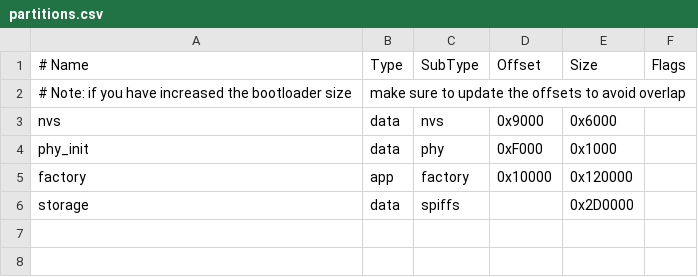
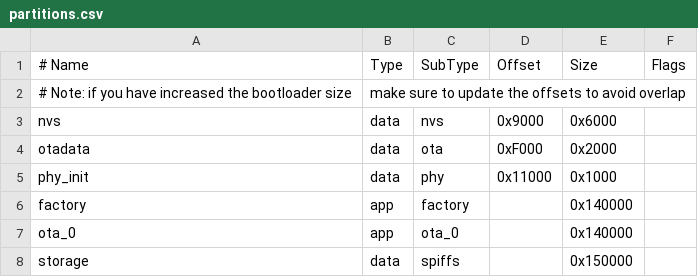
Before and after one commit to yuricsource/Intercom32, a CSV file: Projects/HardwareTester/partitions.csv, drawn as a sheet.

Commit message:
Fix HardwareTester project.

```diff
--- a/Projects/HardwareTester/partitions.csv
+++ b/Projects/HardwareTester/partitions.csv
@@ -3,4 +3,6 @@
 nvs,      data, nvs,     0x9000,  0x6000,
-phy_init, data, phy,     0xF000,  0x1000,
-factory,  app,  factory, 0x10000, 0x120000,
-storage,  data, spiffs,         , 0x2D0000,
+otadata,  data, ota,     0xF000,  0x2000,
+phy_init, data, phy,     0x11000, 0x1000,
+factory,  app,  factory,        , 0x140000,
+ota_0,    app,  ota_0,          , 0x140000,
+storage,  data, spiffs,         , 0x150000,
```
Also changed, not shown: 5 other files.
